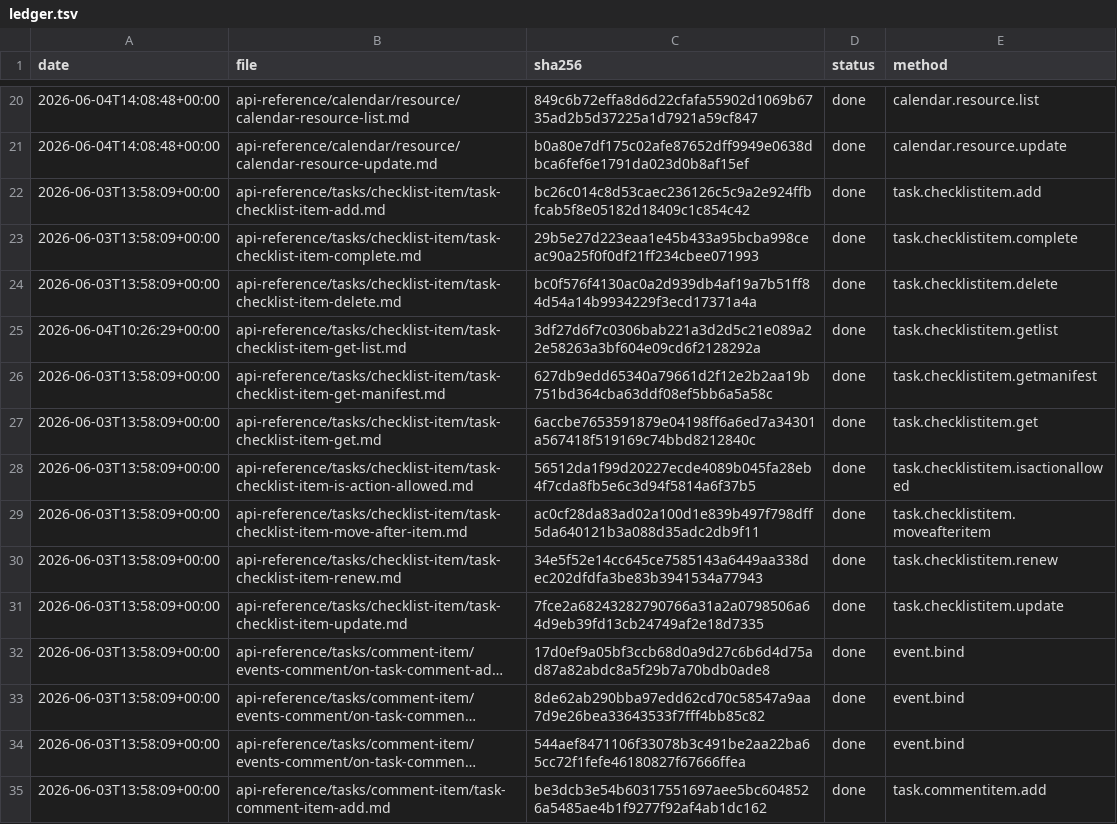
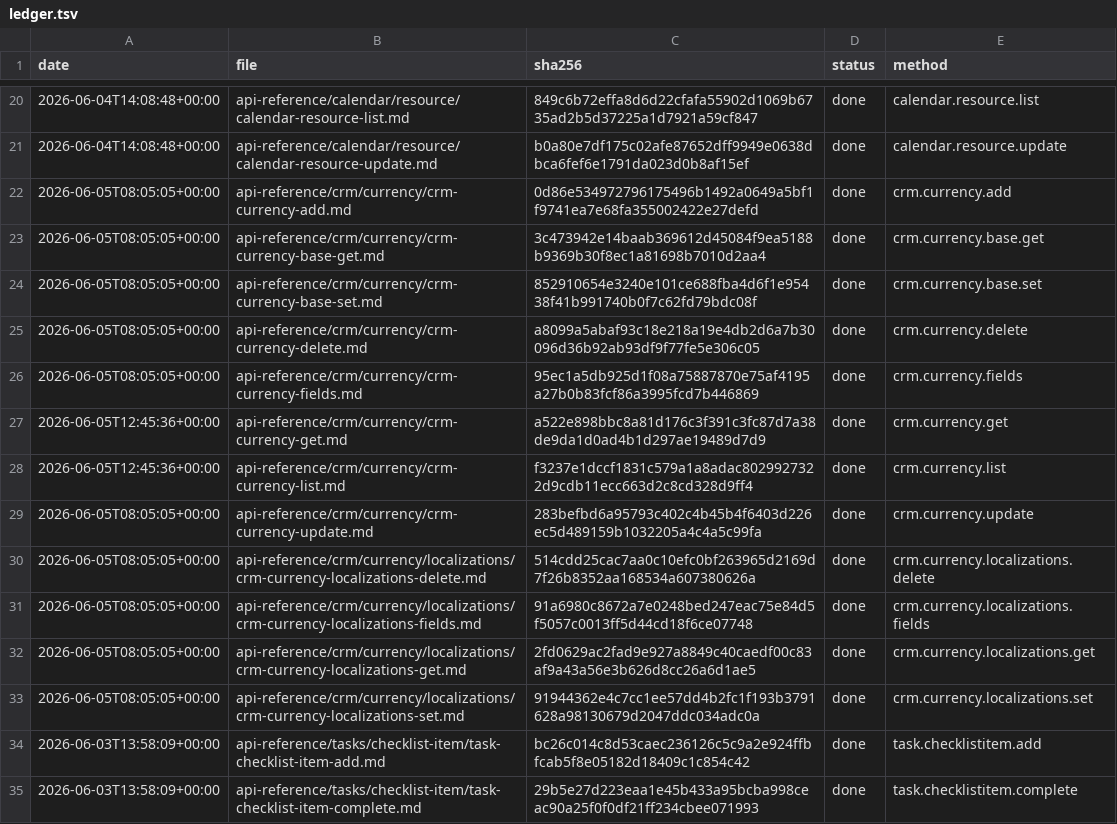
Before and after one commit to IgorShevchik/b24-rest-docs, a TSV file: .actualize/ledger.tsv, drawn as a sheet; only a part is shown, gaps mark what is left out; the shorter side is filled out with more unchanged rows; long unchanged cells end in …; the diff names each change by its address in the sheet, - before the commit and + after, or states it on an @@ line.

```diff
--- a/.actualize/ledger.tsv
+++ b/.actualize/ledger.tsv
+row 22: 2026-06-05T08:05:05+00:00 | api-reference/crm/currency/crm-currency-add.md | 0d86e534972796175496b1492a0649a5bf1f9741ea7e68fa355002422e27defd | done | crm.currency.add
+row 23: 2026-06-05T08:05:05+00:00 | api-reference/crm/currency/crm-currency-base-get.md | 3c473942e14baab369612d45084f9ea5188b9369b30f8ec1a81698b7010d2aa4 | done | crm.currency.base.get
+row 24: 2026-06-05T08:05:05+00:00 | api-reference/crm/currency/crm-currency-base-set.md | 852910654e3240e101ce688fba4d6f1e95438f41b991740b0f7c62fd79bdc08f | done | crm.currency.base.set
+row 25: 2026-06-05T08:05:05+00:00 | api-reference/crm/currency/crm-currency-delete.md | a8099a5abaf93c18e218a19e4db2d6a7b30096d36b92ab93df9f77fe5e306c05 | done | crm.currency.delete
+row 26: 2026-06-05T08:05:05+00:00 | api-reference/crm/currency/crm-currency-fields.md | 95ec1a5db925d1f08a75887870e75af4195a27b0b83fcf86a3995fcd7b446869 | done | crm.currency.fields
+row 27: 2026-06-05T12:45:36+00:00 | api-reference/crm/currency/crm-currency-get.md | a522e898bbc8a81d176c3f391c3fc87d7a38de9da1d0ad4b1d297ae19489d7d9 | done | crm.currency.get
+row 28: 2026-06-05T12:45:36+00:00 | api-reference/crm/currency/crm-currency-list.md | f3237e1dccf1831c579a1a8adac8029927322d9cdb11ecc663d2c8cd328d9ff4 | done | crm.currency.list
+row 29: 2026-06-05T08:05:05+00:00 | api-reference/crm/currency/crm-currency-update.md | 283befbd6a95793c402c4b45b4f6403d226ec5d489159b1032205a4c4a5c99fa | done | crm.currency.update
+row 30: 2026-06-05T08:05:05+00:00 | api-reference/crm/currency/localizations/crm-currency-localizations-delete.md | 514cdd25cac7aa0c10efc0bf263965d2169d7f26b8352aa168534a607380626a | done | crm.currency.localizations.delete
+row 31: 2026-06-05T08:05:05+00:00 | api-reference/crm/currency/localizations/crm-currency-localizations-fields.md | 91a6980c8672a7e0248bed247eac75e84d5f5057c0013ff5d44cd18f6ce07748 | done | crm.currency.localizations.fields
+row 32: 2026-06-05T08:05:05+00:00 | api-reference/crm/currency/localizations/crm-currency-localizations-get.md | 2fd0629ac2fad9e927a8849c40caedf00c83af9a43a56e3b626d8cc26a6d1ae5 | done | crm.currency.localizations.get
+row 33: 2026-06-05T08:05:05+00:00 | api-reference/crm/currency/localizations/crm-currency-localizations-set.md | 91944362e4c7cc1ee57dd4b2fc1f193b3791628a98130679d2047ddc034adc0a | done | crm.currency.localizations.set
```
Also changed, not shown: 12 other files.
